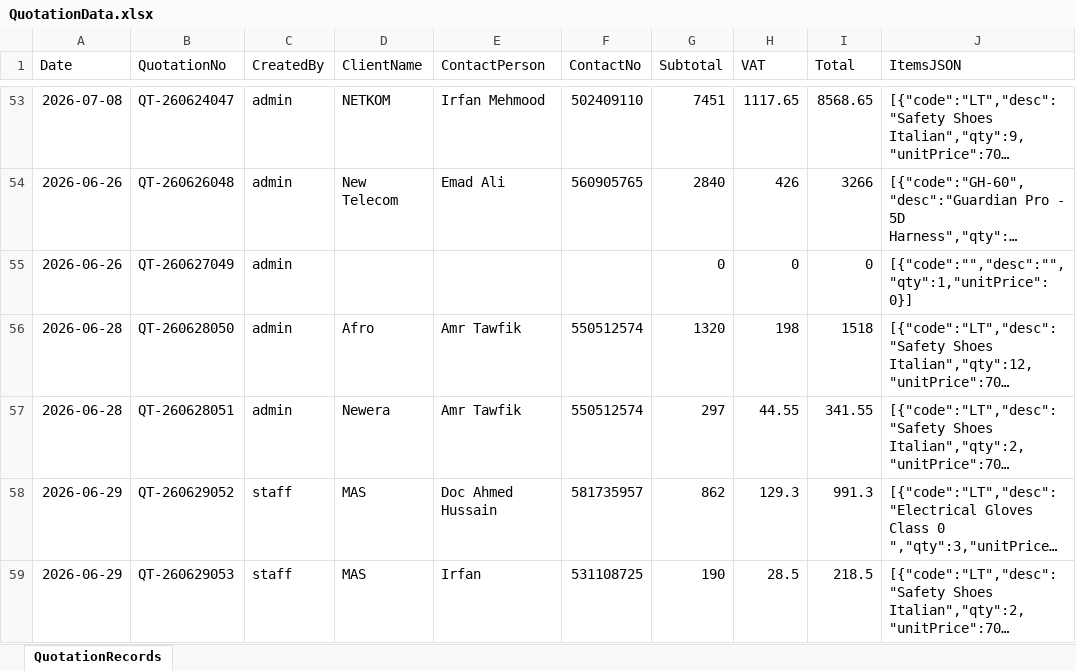
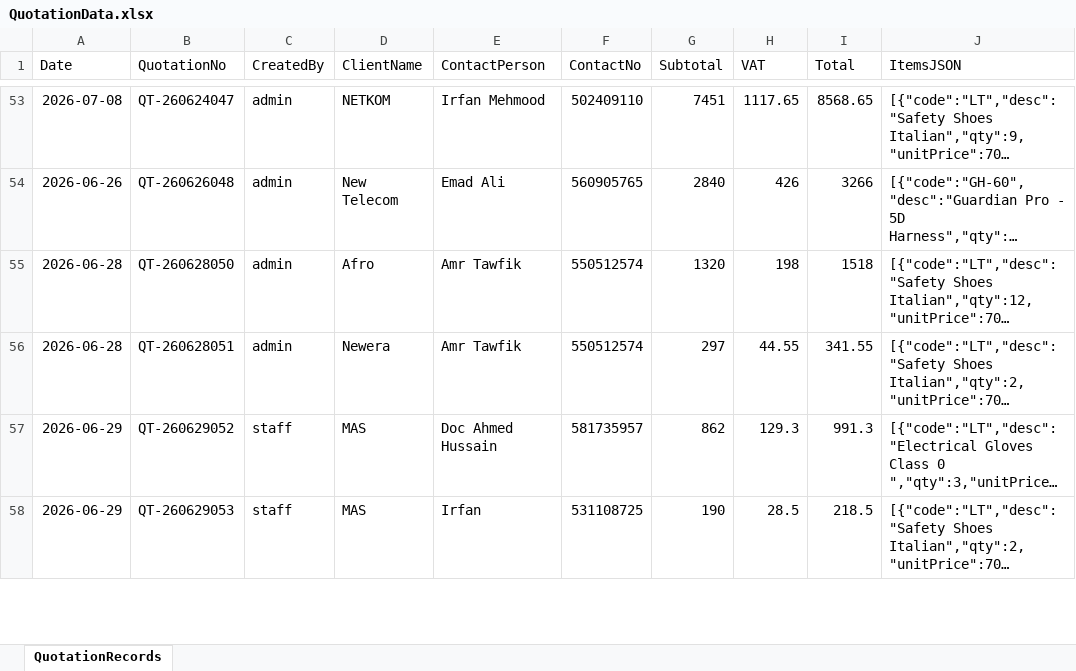
Before and after one commit to Daniyal9988/gse-backend, an Excel workbook: QuotationData.xlsx, sheet QuotationRecords, drawn as a sheet; only a part is shown, gaps mark what is left out; long unchanged cells end in …; values as stored, in another font and other column widths than the file's, no borders; the diff names each change by its address in the sheet, - before the commit and + after, or states it on an @@ line.

```diff
--- a/QuotationData.xlsx (sheet QuotationRecords)
+++ b/QuotationData.xlsx (sheet QuotationRecords)
-row 55: 2026-06-26 | QT-260627049 | admin |  |  |  | 0 | 0 | 0 | [{"code":"","desc":"","qty":1,"unitPrice":0}]
```
Also changed, not shown: 5 other files.
